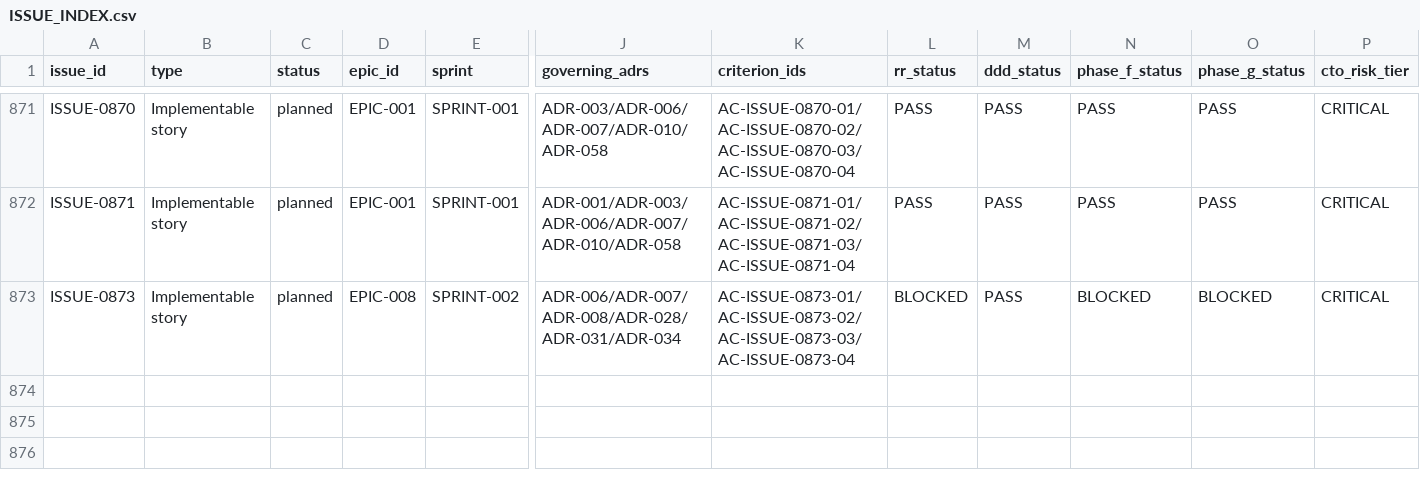
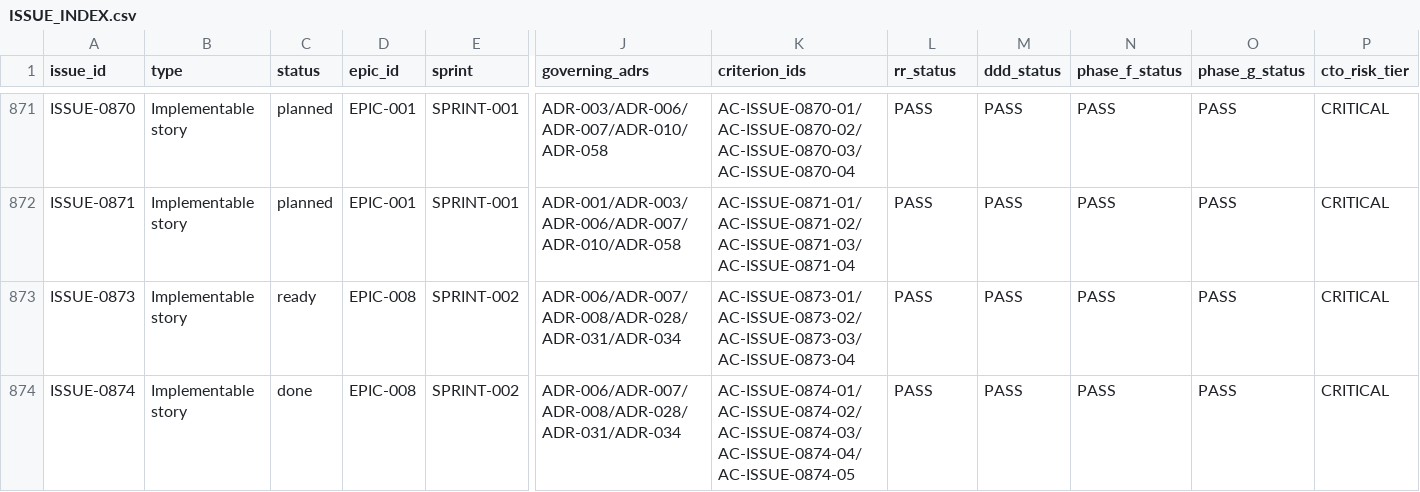
Before and after one commit to raphaelperrut/DSGeorref, a CSV file: docs/06-delivery/ISSUE_INDEX.csv, drawn as a sheet; only a part is shown, gaps mark what is left out; rows hold the shown columns only; the diff names each change by its address in the sheet, - before the commit and + after, or states it on an @@ line.

```diff
--- a/docs/06-delivery/ISSUE_INDEX.csv
+++ b/docs/06-delivery/ISSUE_INDEX.csv
-C873 (status): planned
+C873 (status): ready
-L873 (rr_status): BLOCKED
+L873 (rr_status): PASS
-N873 (phase_f_status): BLOCKED
+N873 (phase_f_status): PASS
-O873 (phase_g_status): BLOCKED
+O873 (phase_g_status): PASS
+row 874: ISSUE-0874 | Implementable story | done | EPIC-008 | SPRINT-002 | ADR-006/ADR-007/ADR-008/ADR-028/ADR-031/ADR-034 | AC-ISSUE-0874-01/AC-ISSUE-0874-02/AC-ISSUE-0874-03/AC-ISSUE-0874-04/AC-ISSUE-0874-05 | PASS | PASS | PASS | PASS | CRITICAL
```
Also changed, not shown: docs/06-delivery/STORY_INDEX.csv, docs/06-delivery/TRACEABILITY_MATRIX.csv, 13 other files.
